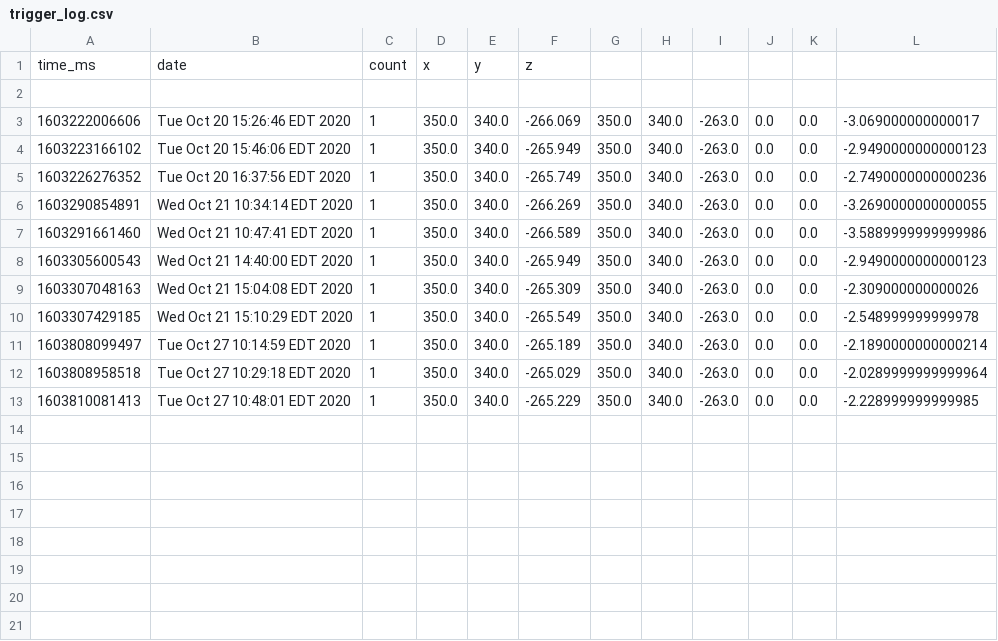
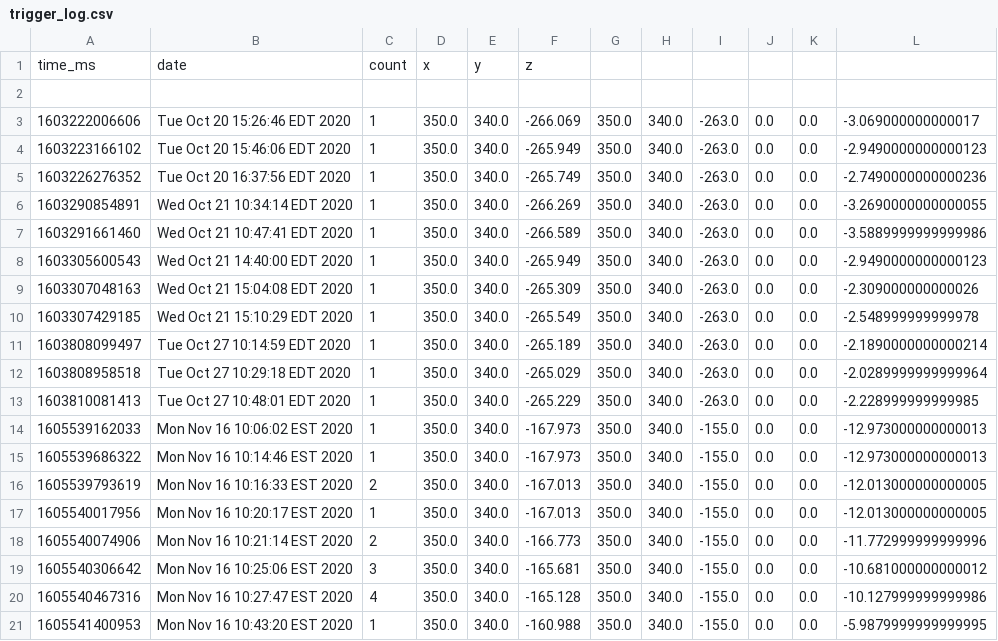
Before and after one commit to wshackle/aprs-framework, a CSV file: netbeans_run_user_home/trigger_log.csv, drawn as a sheet.

```diff
--- a/netbeans_run_user_home/trigger_log.csv
+++ b/netbeans_run_user_home/trigger_log.csv
@@ -13 +13,9 @@ time_ms,date,count,x,y,z
 1603810081413,"Tue Oct 27 10:48:01 EDT 2020",1,350.0,340.0,-265.229,350.0,340.0,-263.0,0.0,0.0,-2.228999999999985
+1605539162033,"Mon Nov 16 10:06:02 EST 2020",1,350.0,340.0,-167.973,350.0,340.0,-155.0,0.0,0.0,-12.973000000000013
+1605539686322,"Mon Nov 16 10:14:46 EST 2020",1,350.0,340.0,-167.973,350.0,340.0,-155.0,0.0,0.0,-12.973000000000013
+1605539793619,"Mon Nov 16 10:16:33 EST 2020",2,350.0,340.0,-167.013,350.0,340.0,-155.0,0.0,0.0,-12.013000000000005
+1605540017956,"Mon Nov 16 10:20:17 EST 2020",1,350.0,340.0,-167.013,350.0,340.0,-155.0,0.0,0.0,-12.013000000000005
+1605540074906,"Mon Nov 16 10:21:14 EST 2020",2,350.0,340.0,-166.773,350.0,340.0,-155.0,0.0,0.0,-11.772999999999996
+1605540306642,"Mon Nov 16 10:25:06 EST 2020",3,350.0,340.0,-165.681,350.0,340.0,-155.0,0.0,0.0,-10.681000000000012
+1605540467316,"Mon Nov 16 10:27:47 EST 2020",4,350.0,340.0,-165.128,350.0,340.0,-155.0,0.0,0.0,-10.127999999999986
+1605541400953,"Mon Nov 16 10:43:20 EST 2020",1,350.0,340.0,-160.988,350.0,340.0,-155.0,0.0,0.0,-5.9879999999999995
```
Also changed, not shown: 3 other files.
